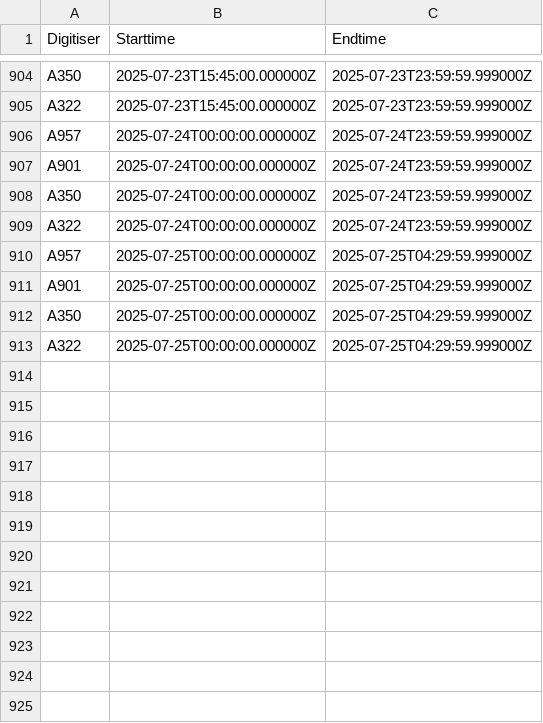
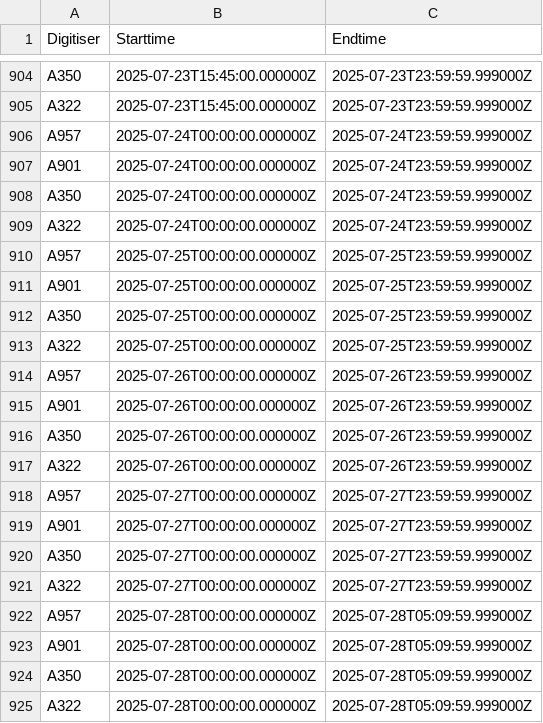
Before and after one commit to nlanget/Aaknes-borehole, a CSV file: data/availability/data_availability_2025.csv, drawn as a sheet; only a part is shown, gaps mark what is left out.

Commit message:
Updated data files

```diff
--- a/data/availability/data_availability_2025.csv
+++ b/data/availability/data_availability_2025.csv
@@ -909,5 +909,17 @@ A350	2025-07-24T00:00:00.000000Z	2025-07-24T23:59:59.999000Z
 A322	2025-07-24T00:00:00.000000Z	2025-07-24T23:59:59.999000Z
-A957	2025-07-25T00:00:00.000000Z	2025-07-25T04:29:59.999000Z
-A901	2025-07-25T00:00:00.000000Z	2025-07-25T04:29:59.999000Z
-A350	2025-07-25T00:00:00.000000Z	2025-07-25T04:29:59.999000Z
-A322	2025-07-25T00:00:00.000000Z	2025-07-25T04:29:59.999000Z
+A957	2025-07-25T00:00:00.000000Z	2025-07-25T23:59:59.999000Z
+A901	2025-07-25T00:00:00.000000Z	2025-07-25T23:59:59.999000Z
+A350	2025-07-25T00:00:00.000000Z	2025-07-25T23:59:59.999000Z
+A322	2025-07-25T00:00:00.000000Z	2025-07-25T23:59:59.999000Z
+A957	2025-07-26T00:00:00.000000Z	2025-07-26T23:59:59.999000Z
+A901	2025-07-26T00:00:00.000000Z	2025-07-26T23:59:59.999000Z
+A350	2025-07-26T00:00:00.000000Z	2025-07-26T23:59:59.999000Z
+A322	2025-07-26T00:00:00.000000Z	2025-07-26T23:59:59.999000Z
+A957	2025-07-27T00:00:00.000000Z	2025-07-27T23:59:59.999000Z
+A901	2025-07-27T00:00:00.000000Z	2025-07-27T23:59:59.999000Z
+A350	2025-07-27T00:00:00.000000Z	2025-07-27T23:59:59.999000Z
+A322	2025-07-27T00:00:00.000000Z	2025-07-27T23:59:59.999000Z
+A957	2025-07-28T00:00:00.000000Z	2025-07-28T05:09:59.999000Z
+A901	2025-07-28T00:00:00.000000Z	2025-07-28T05:09:59.999000Z
+A350	2025-07-28T00:00:00.000000Z	2025-07-28T05:09:59.999000Z
+A322	2025-07-28T00:00:00.000000Z	2025-07-28T05:09:59.999000Z
```
Also changed, not shown: 2 other files.
